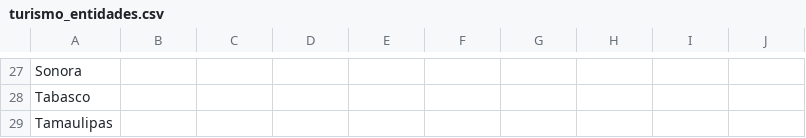
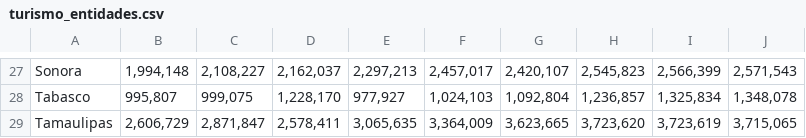
Before and after one commit to luislortega/Talentland_2019_private, a CSV file: procesamiento_python/sectur_data/turismo_entidades.csv, drawn as a sheet; only a part is shown, gaps mark what is left out; the diff covers the shown part only; the diff names each change by its address in the sheet, - before the commit and + after, or states it on an @@ line.

```diff
--- a/procesamiento_python/sectur_data/turismo_entidades.csv
+++ b/procesamiento_python/sectur_data/turismo_entidades.csv
-B27: (empty)
+B27: 1,994,148
-C27: (empty)
+C27: 2,108,227
-D27: (empty)
+D27: 2,162,037
-E27: (empty)
+E27: 2,297,213
-F27: (empty)
+F27: 2,457,017
-G27: (empty)
+G27: 2,420,107
-H27: (empty)
+H27: 2,545,823
-I27: (empty)
+I27: 2,566,399
-J27: (empty)
+J27: 2,571,543
-B28: (empty)
+B28: 995,807
-C28: (empty)
+C28: 999,075
-D28: (empty)
+D28: 1,228,170
-E28: (empty)
+E28: 977,927
-F28: (empty)
+F28: 1,024,103
-G28: (empty)
+G28: 1,092,804
-H28: (empty)
+H28: 1,236,857
-I28: (empty)
+I28: 1,325,834
-J28: (empty)
+J28: 1,348,078
-B29: (empty)
+B29: 2,606,729
-C29: (empty)
+C29: 2,871,847
-D29: (empty)
+D29: 2,578,411
-E29: (empty)
+E29: 3,065,635
-F29: (empty)
+F29: 3,364,009
-G29: (empty)
+G29: 3,623,665
-H29: (empty)
+H29: 3,723,620
-I29: (empty)
+I29: 3,723,619
-J29: (empty)
+J29: 3,715,065
```
Also changed, not shown: 63 edited cells elsewhere in this file.
